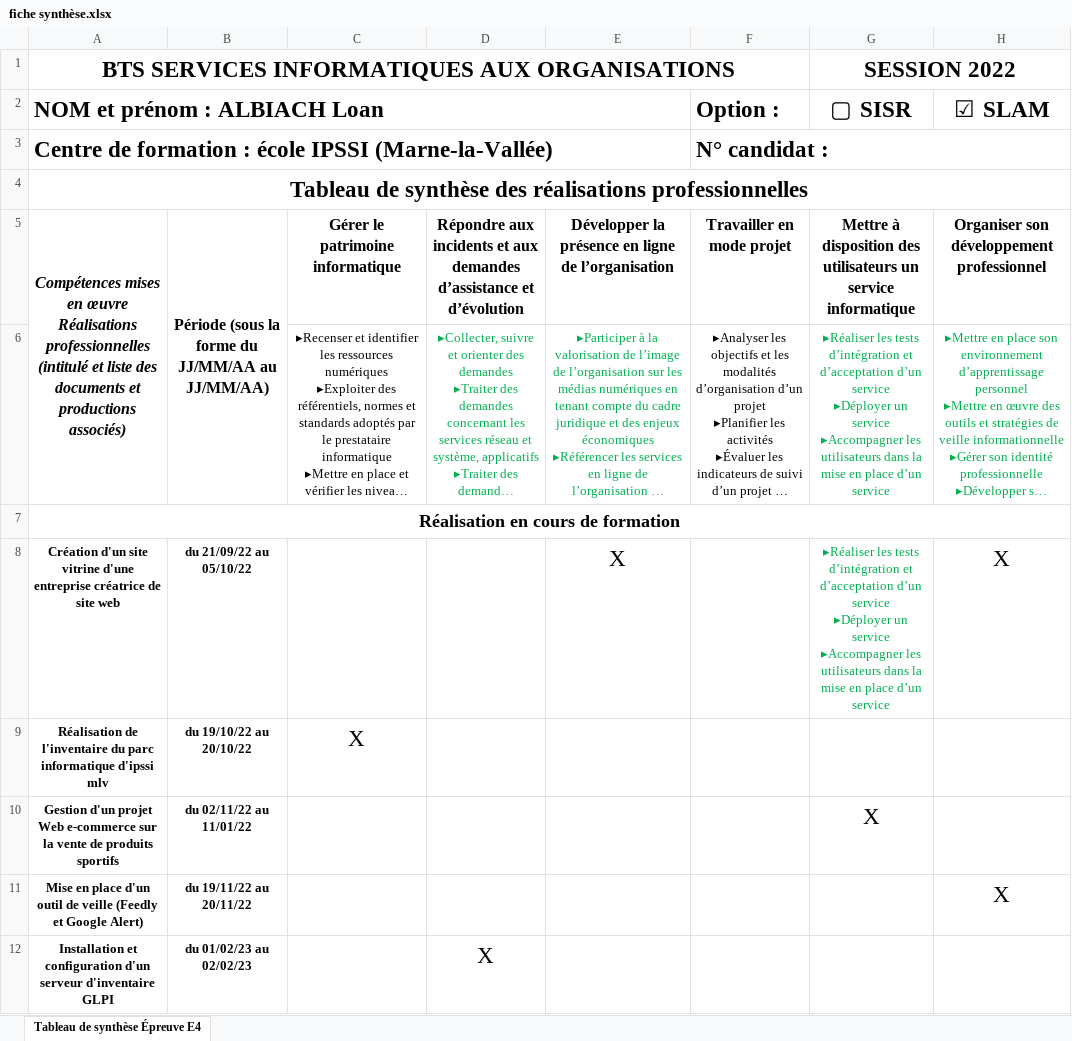
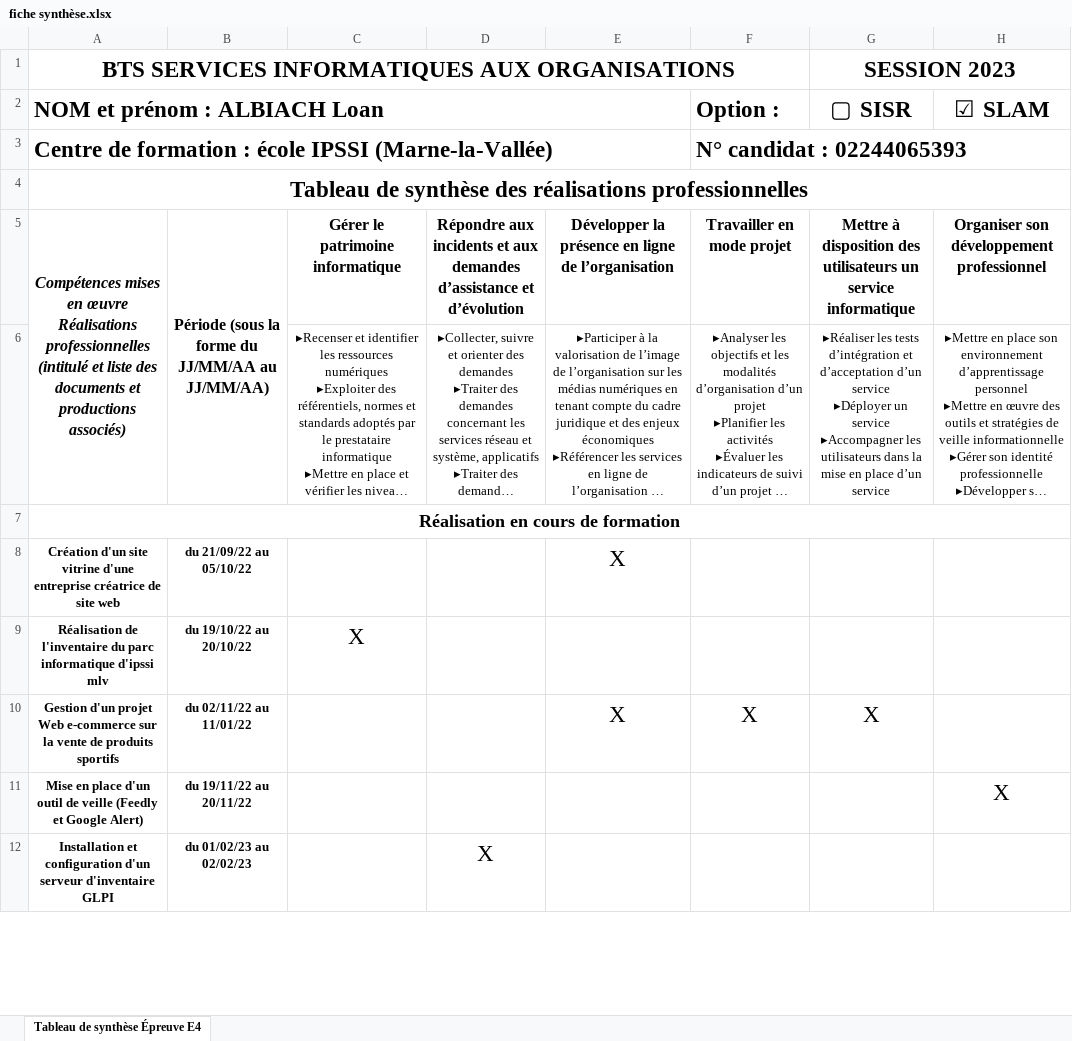
Before and after one commit to PtitMelon/portfolio, an Excel workbook: sources/fiche synthèse.xlsx, sheet Tableau de synthèse Épreuve E4, drawn as a sheet; only a part is shown; long unchanged cells end in …; values as stored, in another font and other column widths than the file's, no borders; ↵ is a line break in a cell; the diff covers the shown part only; the diff names each change by its address in the sheet, - before the commit and + after, or states it on an @@ line.

```diff
--- a/sources/fiche synthèse.xlsx (sheet Tableau de synthèse Épreuve E4)
+++ b/sources/fiche synthèse.xlsx (sheet Tableau de synthèse Épreuve E4)
-G1: SESSION 2022
+G1: SESSION 2023
-F3: N° candidat :
+F3: N° candidat : 02244065393
-D6:E6 text colour: #00B050
+D6:E6 text colour: black
-G6:H6 text colour: #00B050
+G6:H6 text colour: black
-G8: ▸Réaliser les tests d’intégration et d’acceptation d’un service ↵ ▸Déployer un service ↵ ▸Accompagner les utilisateurs dans la mise en place d’un service
+G8: (empty)
-H8: X
+H8: (empty)
-E10: (empty)
+E10: X
-F10: (empty)
+F10: X
```
Also changed, not shown: 2 added rows and 13 edited cells elsewhere in this sheet, 37 other files.
